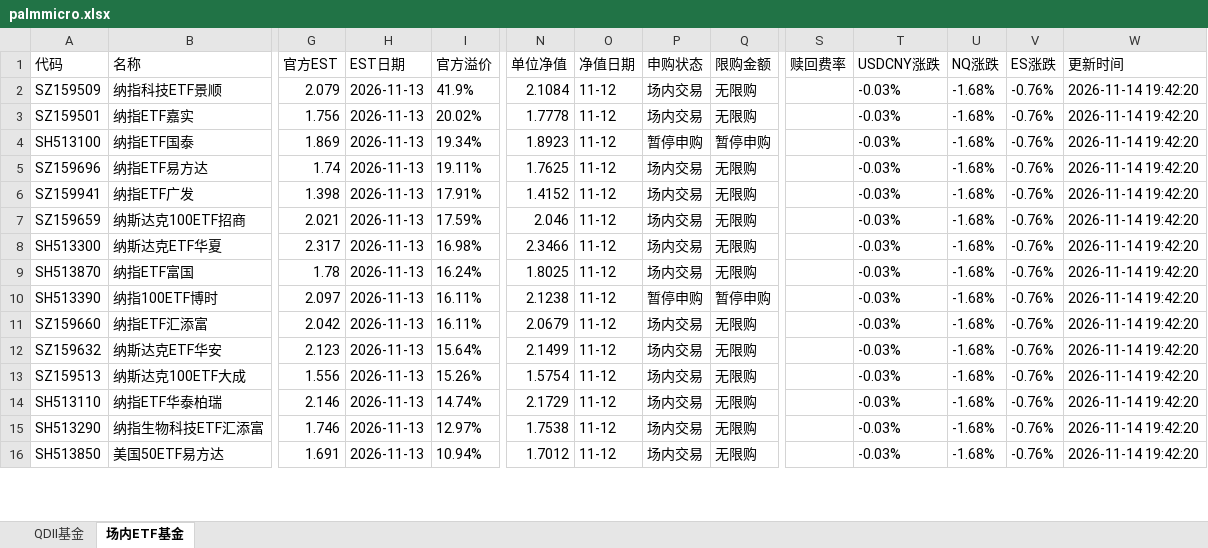
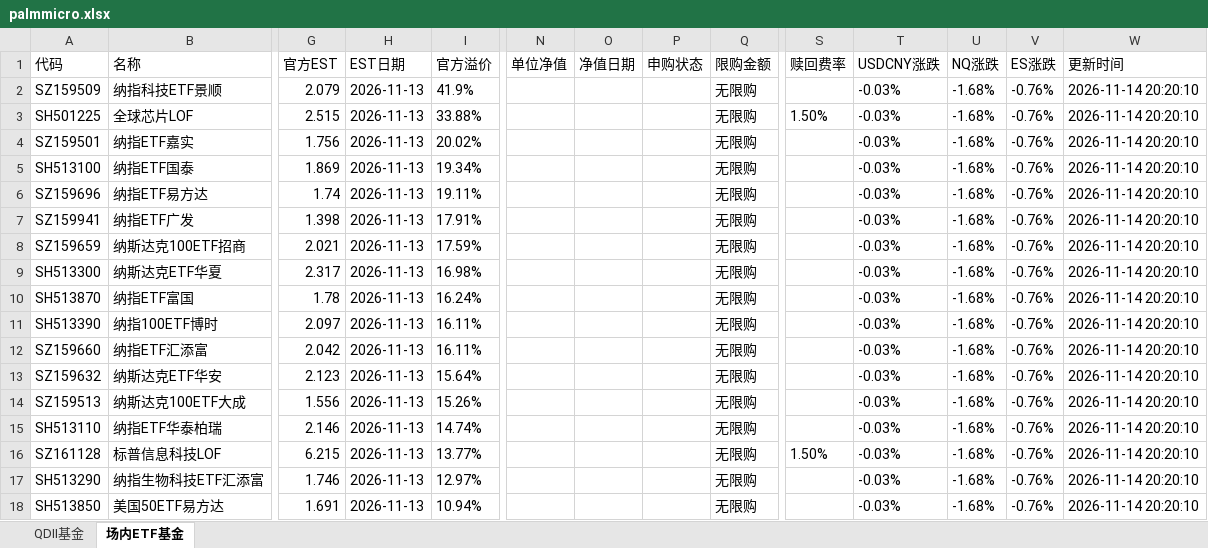
Before and after one commit to codes84/etf-monitor, an Excel workbook: palmmicro.xlsx, sheet 场内ETF基金, drawn as a sheet; only a part is shown, gaps mark what is left out; values as stored, in another font and other column widths than the file's, no borders; addresses are those after the commit; rows hold the shown columns only; the diff covers the shown part only; the diff names each change by its address in the sheet, - before the commit and + after, or states it on an @@ line.

```diff
--- a/palmmicro.xlsx (sheet 场内ETF基金)
+++ b/palmmicro.xlsx (sheet 场内ETF基金)
-N2 (单位净值): 2.1084
+N2 (单位净值): (empty)
-O2 (净值日期): 11-12
+O2 (净值日期): (empty)
-P2 (申购状态): 场内交易
+P2 (申购状态): (empty)
-W2 (更新时间): 2026-11-14 19:42:20
+W2 (更新时间): 2026-11-14 20:20:10
+row 3: SH501225 | 全球芯片LOF | 2.515 | 2026-11-13 | 33.88% |  |  |  | 无限购 | 1.50% | -0.03% | -1.68% | -0.76% | 2026-11-14 20:20:10
-N4 (单位净值): 1.7778
+N4 (单位净值): (empty)
-O4:O15 (净值日期): 11-12
+O4:O15 (净值日期): (empty)
-P4 (申购状态): 场内交易
+P4 (申购状态): (empty)
-W4:W15 (更新时间): 2026-11-14 19:42:20
+W4:W15 (更新时间): 2026-11-14 20:20:10
-N5 (单位净值): 1.8923
+N5 (单位净值): (empty)
-P5 (申购状态): 暂停申购
+P5 (申购状态): (empty)
-Q5 (限购金额): 暂停申购
+Q5 (限购金额): 无限购
-N6 (单位净值): 1.7625
+N6 (单位净值): (empty)
-P6:P10 (申购状态): 场内交易
+P6:P10 (申购状态): (empty)
-N7 (单位净值): 1.4152
+N7 (单位净值): (empty)
-N8 (单位净值): 2.046
+N8 (单位净值): (empty)
-N9 (单位净值): 2.3466
+N9 (单位净值): (empty)
-N10 (单位净值): 1.8025
+N10 (单位净值): (empty)
-N11 (单位净值): 2.1238
+N11 (单位净值): (empty)
-P11 (申购状态): 暂停申购
+P11 (申购状态): (empty)
-Q11 (限购金额): 暂停申购
+Q11 (限购金额): 无限购
-N12 (单位净值): 2.0679
+N12 (单位净值): (empty)
-P12:P15 (申购状态): 场内交易
+P12:P15 (申购状态): (empty)
-N13 (单位净值): 2.1499
+N13 (单位净值): (empty)
-N14 (单位净值): 1.5754
+N14 (单位净值): (empty)
-N15 (单位净值): 2.1729
+N15 (单位净值): (empty)
+row 16: SZ161128 | 标普信息科技LOF | 6.215 | 2026-11-13 | 13.77% |  |  |  | 无限购 | 1.50% | -0.03% | -1.68% | -0.76% | 2026-11-14 20:20:10
-N17 (单位净值): 1.7538
+N17 (单位净值): (empty)
-O17:O18 (净值日期): 11-12
+O17:O18 (净值日期): (empty)
-P17:P18 (申购状态): 场内交易
+P17:P18 (申购状态): (empty)
-W17:W18 (更新时间): 2026-11-14 19:42:20
+W17:W18 (更新时间): 2026-11-14 20:20:10
-N18 (单位净值): 1.7012
+N18 (单位净值): (empty)
```
Also changed, not shown: 32 added rows and 206 edited cells elsewhere in this sheet, sheet QDII基金, 1 other file.
